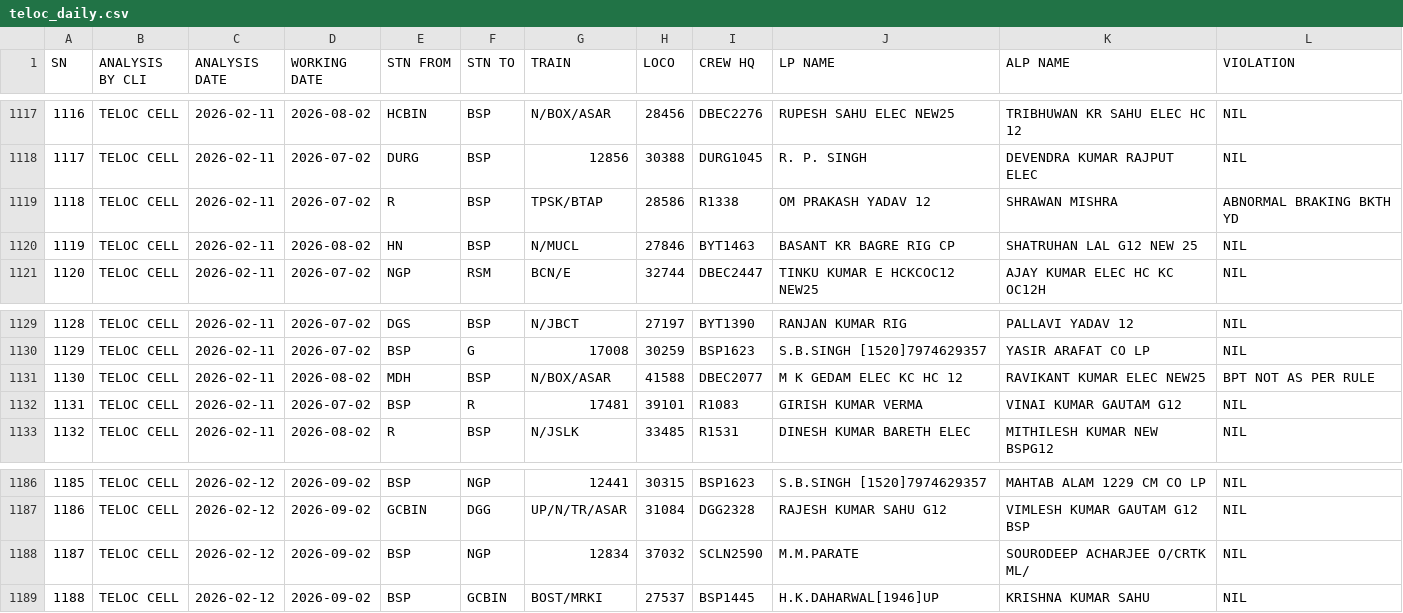
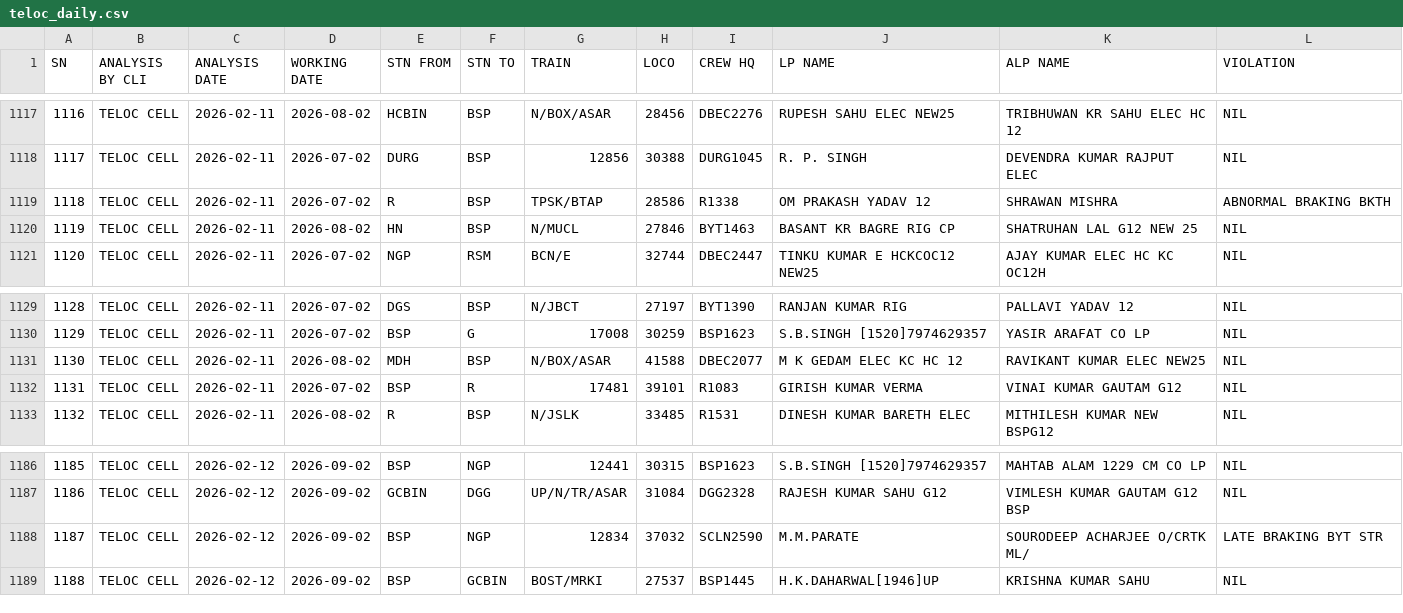
Before and after one commit to mlachhwani/cli-teloc-bmy-dashboard, a CSV file: data/2026-02/teloc_daily.csv, drawn as a sheet; only a part is shown, gaps mark what is left out.

Commit message:
Add files via upload

```diff
--- a/data/2026-02/teloc_daily.csv
+++ b/data/2026-02/teloc_daily.csv
@@ -1118,3 +1118,3 @@ SN,ANALYSIS BY CLI,ANALYSIS DATE,WORKING DATE,STN FROM,STN TO,TRAIN ,LOCO,CREW H
 1117,TELOC CELL,2026-02-11,2026-07-02,DURG,BSP,12856,30388,DURG1045,R. P. SINGH,DEVENDRA KUMAR RAJPUT ELEC,NIL
-1118,TELOC CELL,2026-02-11,2026-07-02,R,BSP,TPSK/BTAP,28586,R1338,OM PRAKASH YADAV 12,SHRAWAN MISHRA,ABNORMAL BRAKING BKTH YD
+1118,TELOC CELL,2026-02-11,2026-07-02,R,BSP,TPSK/BTAP,28586,R1338,OM PRAKASH YADAV 12,SHRAWAN MISHRA,ABNORMAL BRAKING BKTH
 1119,TELOC CELL,2026-02-11,2026-08-02,HN,BSP,N/MUCL,27846,BYT1463,BASANT KR BAGRE RIG CP,SHATRUHAN LAL G12 NEW 25,NIL
@@ -1130,3 +1130,3 @@ SN,ANALYSIS BY CLI,ANALYSIS DATE,WORKING DATE,STN FROM,STN TO,TRAIN ,LOCO,CREW H
 1129,TELOC CELL,2026-02-11,2026-07-02,BSP,G,17008,30259,BSP1623,S.B.SINGH [1520]7974629357,YASIR ARAFAT CO LP,NIL
-1130,TELOC CELL,2026-02-11,2026-08-02,MDH,BSP,N/BOX/ASAR,41588,DBEC2077,M K GEDAM ELEC KC HC 12,RAVIKANT KUMAR ELEC NEW25,BPT NOT AS PER RULE
+1130,TELOC CELL,2026-02-11,2026-08-02,MDH,BSP,N/BOX/ASAR,41588,DBEC2077,M K GEDAM ELEC KC HC 12,RAVIKANT KUMAR ELEC NEW25,NIL
 1131,TELOC CELL,2026-02-11,2026-07-02,BSP,R,17481,39101,R1083,GIRISH KUMAR VERMA,VINAI KUMAR GAUTAM G12,NIL
@@ -1187,3 +1187,3 @@ SN,ANALYSIS BY CLI,ANALYSIS DATE,WORKING DATE,STN FROM,STN TO,TRAIN ,LOCO,CREW H
 1186,TELOC CELL,2026-02-12,2026-09-02,GCBIN,DGG,UP/N/TR/ASAR,31084,DGG2328,RAJESH KUMAR SAHU G12,VIMLESH KUMAR GAUTAM G12 BSP,NIL
-1187,TELOC CELL,2026-02-12,2026-09-02,BSP,NGP,12834,37032,SCLN2590,M.M.PARATE,SOURODEEP ACHARJEE O/CRTK ML/,NIL
+1187,TELOC CELL,2026-02-12,2026-09-02,BSP,NGP,12834,37032,SCLN2590,M.M.PARATE,SOURODEEP ACHARJEE O/CRTK ML/,LATE BRAKING BYT STR
 1188,TELOC CELL,2026-02-12,2026-09-02,BSP,GCBIN,BOST/MRKI,27537,BSP1445,H.K.DAHARWAL[1946]UP,KRISHNA KUMAR SAHU,NIL
```
